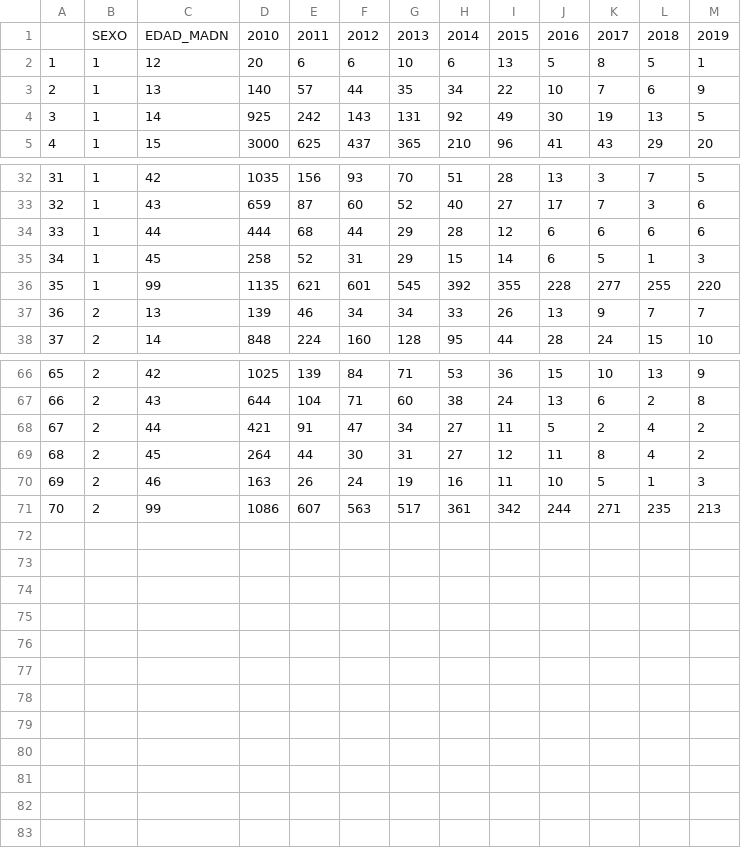
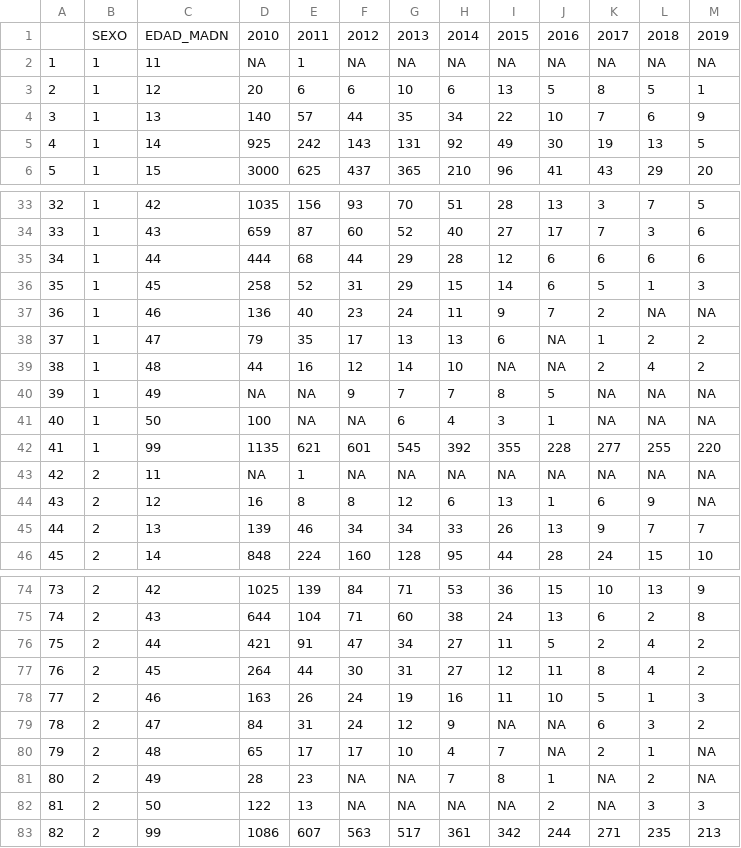
Before and after one commit to josealvarezm/Fertility, a CSV file: bin/Registros tardíos/Registros_tardíos_Nac_2009.csv, drawn as a sheet; only a part is shown, gaps mark what is left out; addresses are those after the commit; the diff names each change by its address in the sheet, - before the commit and + after, or states it on an @@ line.

```diff
--- a/bin/Registros tardíos/Registros_tardíos_Nac_2009.csv
+++ b/bin/Registros tardíos/Registros_tardíos_Nac_2009.csv
+row 2: 1 | 1 | 11 | NA | 1 | NA | NA | NA | NA | NA | NA | NA | NA
@@ column A renumbered from row 3 down @@
+row 37: 36 | 1 | 46 | 136 | 40 | 23 | 24 | 11 | 9 | 7 | 2 | NA | NA
+row 38: 37 | 1 | 47 | 79 | 35 | 17 | 13 | 13 | 6 | NA | 1 | 2 | 2
+row 39: 38 | 1 | 48 | 44 | 16 | 12 | 14 | 10 | NA | NA | 2 | 4 | 2
+row 40: 39 | 1 | 49 | NA | NA | 9 | 7 | 7 | 8 | 5 | NA | NA | NA
+row 41: 40 | 1 | 50 | 100 | NA | NA | 6 | 4 | 3 | 1 | NA | NA | NA
+row 43: 42 | 2 | 11 | NA | 1 | NA | NA | NA | NA | NA | NA | NA | NA
+row 44: 43 | 2 | 12 | 16 | 8 | 8 | 12 | 6 | 13 | 1 | 6 | 9 | NA
+row 79: 78 | 2 | 47 | 84 | 31 | 24 | 12 | 9 | NA | NA | 6 | 3 | 2
+row 80: 79 | 2 | 48 | 65 | 17 | 17 | 10 | 4 | 7 | NA | 2 | 1 | NA
+row 81: 80 | 2 | 49 | 28 | 23 | NA | NA | 7 | 8 | 1 | NA | 2 | NA
+row 82: 81 | 2 | 50 | 122 | 13 | NA | NA | NA | NA | 2 | NA | 3 | 3
```
Also changed, not shown: bin/Registros tardíos/Registros_tardíos_Nac_1985.csv, bin/Registros tardíos/Registros_tardíos_Nac_2008.csv, 28 other files.
